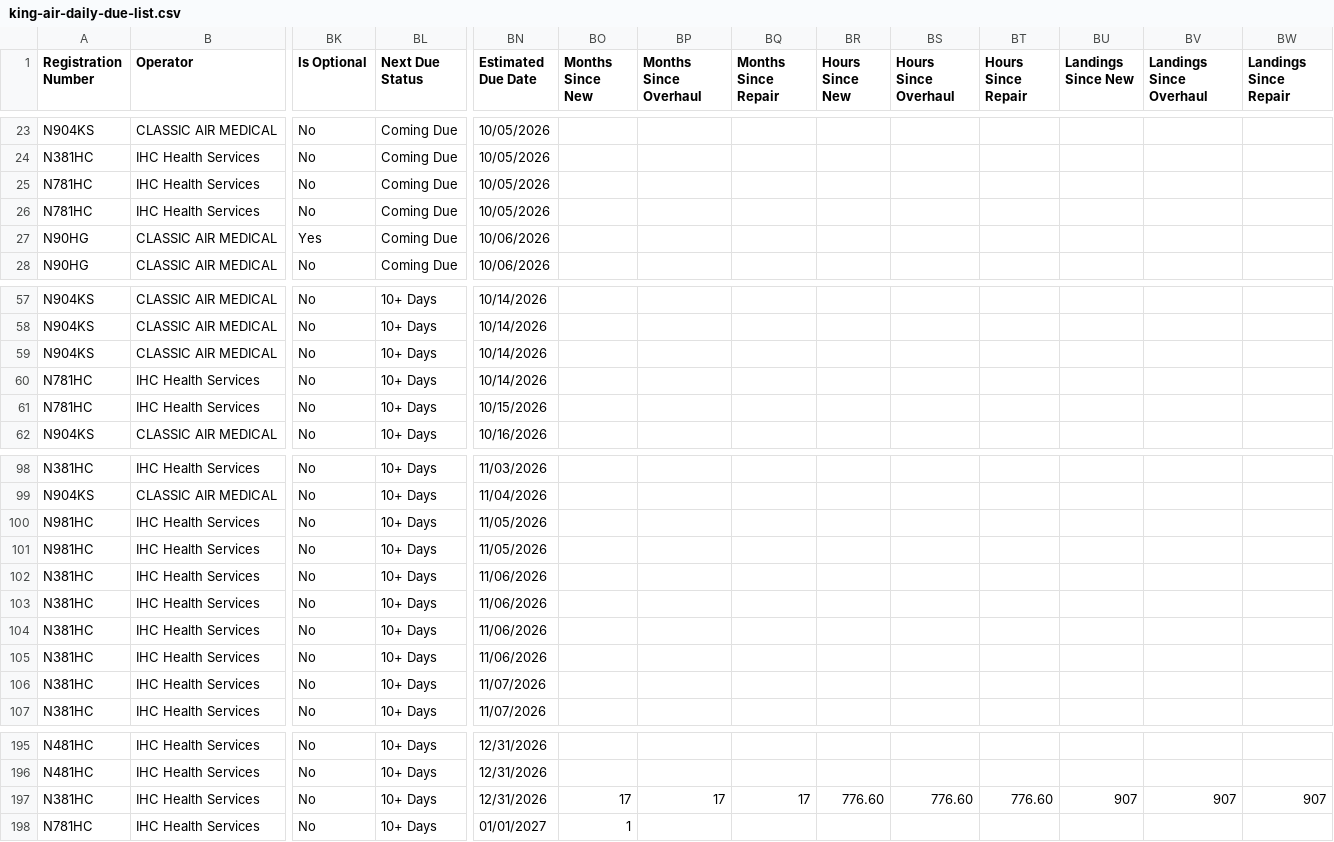
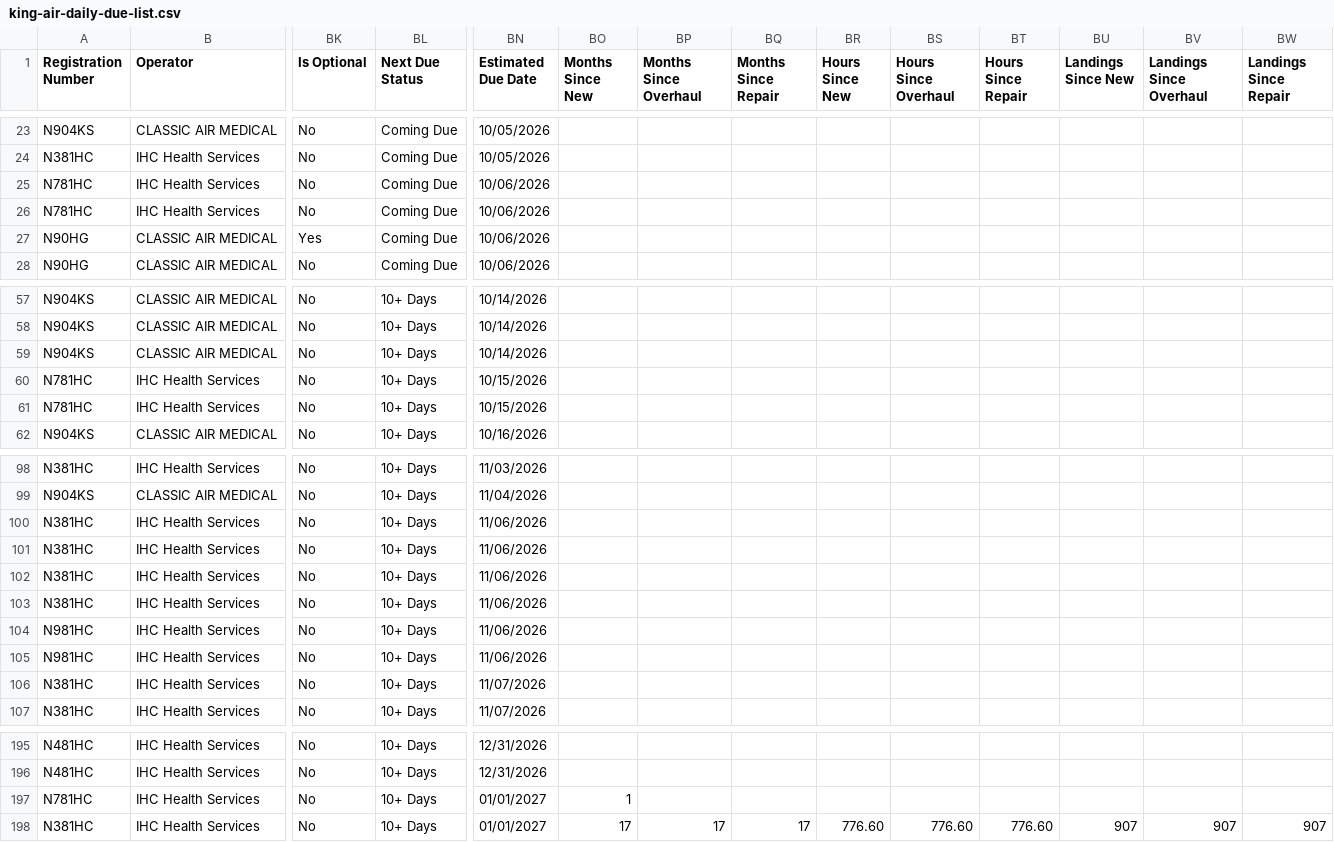
Before and after one commit to natehorst240-sketch/King-Air-Dashboard, a CSV file: data/king-air-daily-due-list.csv, drawn as a sheet; only a part is shown, gaps mark what is left out; removed rows and columns are numbered as before the commit, all else as after; rows hold the shown columns only; the diff names each change by its address in the sheet, - before the commit and + after, or states it on an @@ line.

```diff
--- a/data/king-air-daily-due-list.csv
+++ b/data/king-air-daily-due-list.csv
-BN25:BN26 (Estimated Due Date): 10/05/2026
+BN25:BN26 (Estimated Due Date): 10/06/2026
-BN60 (Estimated Due Date): 10/14/2026
+BN60 (Estimated Due Date): 10/15/2026
-row 100: N981HC | IHC Health Services | No | 10+ Days | 11/05/2026
-row 101: N981HC | IHC Health Services | No | 10+ Days | 11/05/2026
+row 104: N981HC | IHC Health Services | No | 10+ Days | 11/06/2026
+row 105: N981HC | IHC Health Services | No | 10+ Days | 11/06/2026
-row 197: N381HC | IHC Health Services | No | 10+ Days | 12/31/2026 | 17 | 17 | 17 | 776.60 | 776.60 | 776.60 | 907 | 907 | 907
+row 198: N381HC | IHC Health Services | No | 10+ Days | 01/01/2027 | 17 | 17 | 17 | 776.60 | 776.60 | 776.60 | 907 | 907 | 907
```
